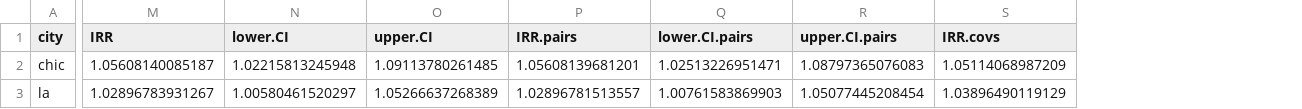
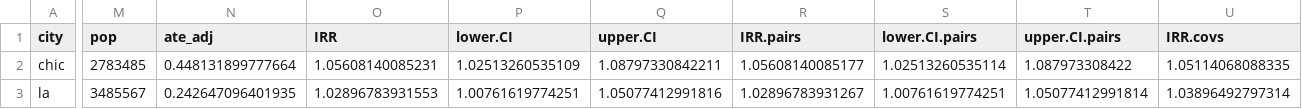
Before and after one commit to laurenmock/heat-and-mortality, a CSV file: data/processed/inference_results.csv, drawn as a sheet; only a part is shown, gaps mark what is left out; addresses are those after the commit; the diff covers the shown part only; the diff names each change by its address in the sheet, - before the commit and + after, or states it on an @@ line.

```diff
--- a/data/processed/inference_results.csv
+++ b/data/processed/inference_results.csv
+column M (pop), rows 2-3: 2783485 | 3485567
+column N (ate_adj), rows 2-3: 0.448131899777664 | 0.242647096401935
-O2 (IRR): 1.05608140085187
+O2 (IRR): 1.05608140085231
-P2 (lower.CI): 1.02215813245948
+P2 (lower.CI): 1.02513260535109
-Q2 (upper.CI): 1.09113780261485
+Q2 (upper.CI): 1.08797330842211
-R2 (IRR.pairs): 1.05608139681201
+R2 (IRR.pairs): 1.05608140085177
-S2 (lower.CI.pairs): 1.02513226951471
+S2 (lower.CI.pairs): 1.02513260535114
-T2 (upper.CI.pairs): 1.08797365076083
+T2 (upper.CI.pairs): 1.087973308422
-U2 (IRR.covs): 1.05114068987209
+U2 (IRR.covs): 1.05114068088335
-O3 (IRR): 1.02896783931267
+O3 (IRR): 1.02896783931553
-P3 (lower.CI): 1.00580461520297
+P3 (lower.CI): 1.00761619774251
-Q3 (upper.CI): 1.05266637268389
+Q3 (upper.CI): 1.05077412991816
-R3 (IRR.pairs): 1.02896781513557
+R3 (IRR.pairs): 1.02896783931267
-S3 (lower.CI.pairs): 1.00761583869903
+S3 (lower.CI.pairs): 1.00761619774251
-T3 (upper.CI.pairs): 1.05077445208454
+T3 (upper.CI.pairs): 1.05077412991814
-U3 (IRR.covs): 1.03896490119129
+U3 (IRR.covs): 1.03896492797314
```
Also changed, not shown: 64 edited cells elsewhere in this file, 42 other files.
